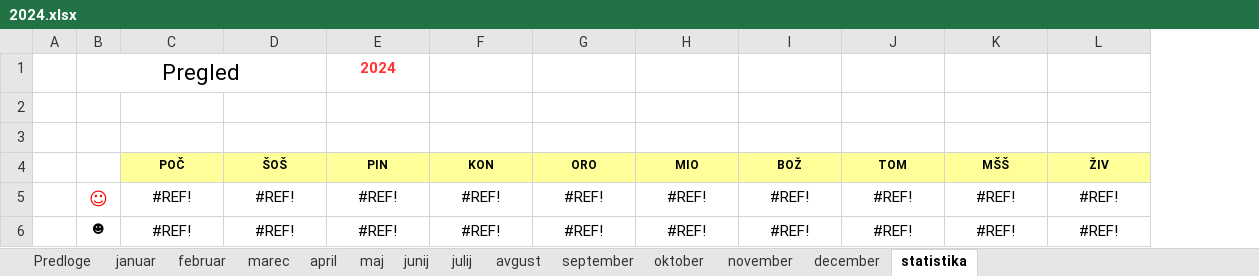
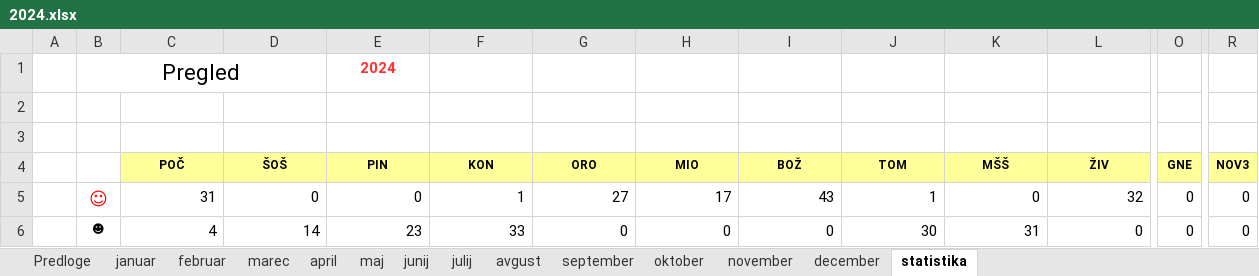
Before and after one commit to jiri-hollan/kardiosi, an Excel workbook: kardio/razpis/msofice/2024.xlsx, sheet statistika, drawn as a sheet; only a part is shown, gaps mark what is left out; values as stored, in another font and other column widths than the file's, no borders; the diff covers the shown part only; the diff names each change by its address in the sheet, - before the commit and + after, or states it on an @@ line.

Commit message:
POPRAVLJENA STATISTIKA

```diff
--- a/kardio/razpis/msofice/2024.xlsx (sheet statistika)
+++ b/kardio/razpis/msofice/2024.xlsx (sheet statistika)
@@ column O (GNE) unhidden, rows 5-6: 0 | 0 @@
@@ column R (NOV3) unhidden, rows 5-6: 0 | 0 @@
-C5 (POČ): #REF!
+C5 (POČ): 31
-C5:L6 alignment: center
+C5:L6 alignment: right
-D5 (ŠOŠ): #REF!
+D5 (ŠOŠ): 0
-E5 (PIN): #REF!
+E5 (PIN): 0
-F5 (KON): #REF!
+F5 (KON): 1
-G5 (ORO): #REF!
+G5 (ORO): 27
-H5 (MIO): #REF!
+H5 (MIO): 17
-I5 (BOŽ): #REF!
+I5 (BOŽ): 43
-J5 (TOM): #REF!
+J5 (TOM): 1
-K5 (MŠŠ): #REF!
+K5 (MŠŠ): 0
-L5 (ŽIV): #REF!
+L5 (ŽIV): 32
-C6 (POČ): #REF!
+C6 (POČ): 4
-D6 (ŠOŠ): #REF!
+D6 (ŠOŠ): 14
-E6 (PIN): #REF!
+E6 (PIN): 23
-F6 (KON): #REF!
+F6 (KON): 33
-G6 (ORO): #REF!
+G6 (ORO): 0
-H6 (MIO): #REF!
+H6 (MIO): 0
-I6 (BOŽ): #REF!
+I6 (BOŽ): 0
-J6 (TOM): #REF!
+J6 (TOM): 30
-K6 (MŠŠ): #REF!
+K6 (MŠŠ): 31
-L6 (ŽIV): #REF!
+L6 (ŽIV): 0
```
Also changed, not shown: 172 edited cells and cell formats elsewhere in this sheet, hidden cells.
